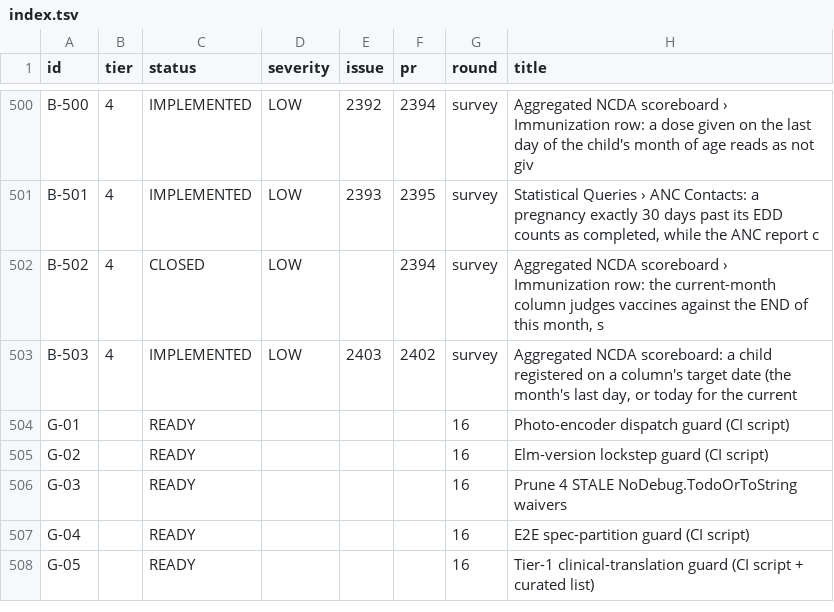
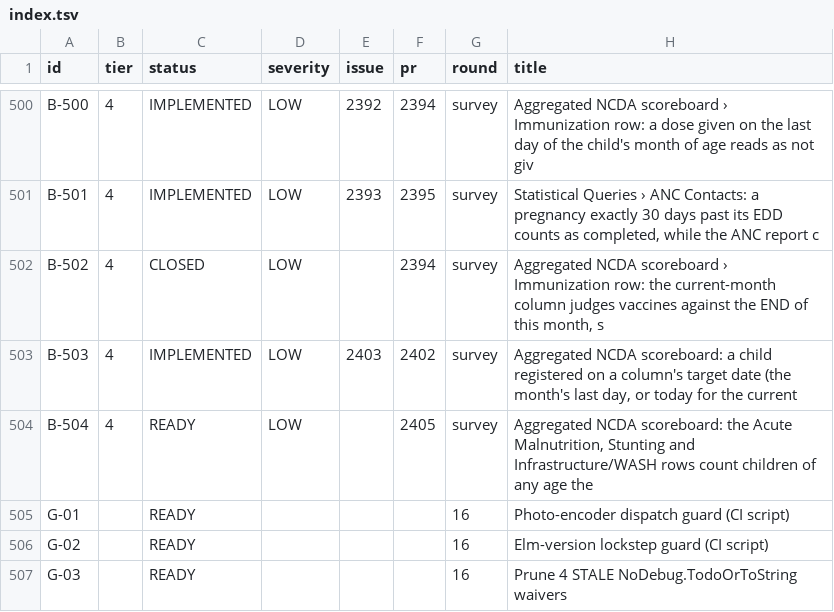
Before and after one commit to TIP-Global-Health/eheza-app, a TSV file: .claude/backlog/index.tsv, drawn as a sheet; only a part is shown, gaps mark what is left out; the shorter side is filled out with more unchanged rows.

```diff
--- a/.claude/backlog/index.tsv
+++ b/.claude/backlog/index.tsv
@@ -503,2 +503,3 @@ B-502	4	CLOSED	LOW		2394	survey	Aggregated NCDA scoreboard › Immunization row:
 B-503	4	IMPLEMENTED	LOW	2403	2402	survey	Aggregated NCDA scoreboard: a child registered on a column's target date (the month's last day, or today for the current
+B-504	4	READY	LOW		2405	survey	Aggregated NCDA scoreboard: the Acute Malnutrition, Stunting and Infrastructure/WASH rows count children of any age the
 G-01		READY				16	Photo-encoder dispatch guard (CI script)
```
Also changed, not shown: 3 other files.
